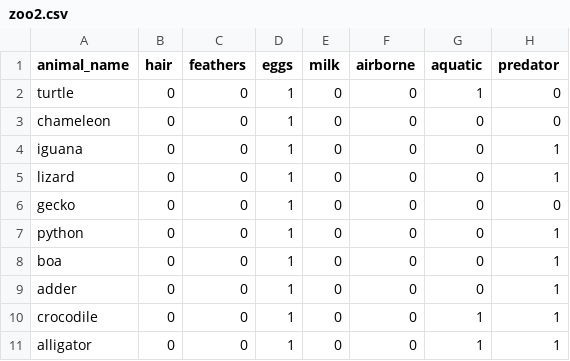
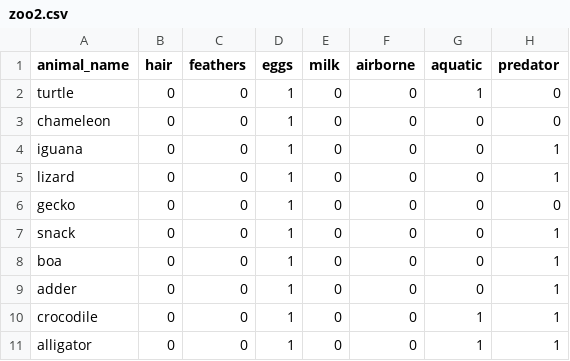
Before and after one commit to James-S-Wood/R-Studio-Zoo-Animals, a CSV file: Zoo-Animals/zoo2.csv, drawn as a sheet; only a part is shown; the diff names each change by its address in the sheet, - before the commit and + after, or states it on an @@ line.

Commit message:
Docs: changed line 6 in zoo2.csv file to snake

```diff
--- a/Zoo-Animals/zoo2.csv
+++ b/Zoo-Animals/zoo2.csv
-A7 (animal_name): python
+A7 (animal_name): snack
```
